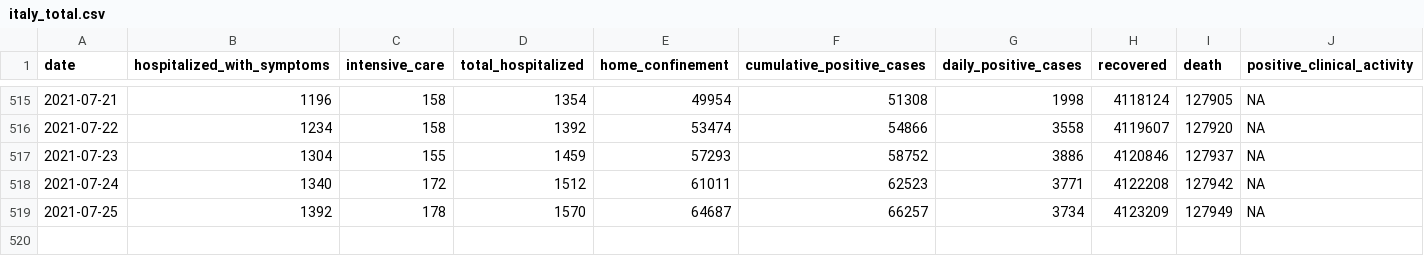
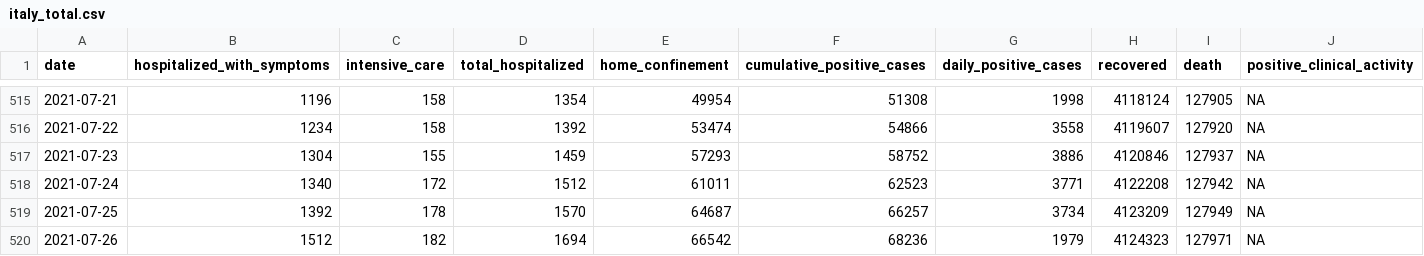
Before and after one commit to RamiKrispin/covid19Italy, a CSV file: csv/italy_total.csv, drawn as a sheet; only a part is shown, gaps mark what is left out; rows hold the shown columns only; the diff names each change by its address in the sheet, - before the commit and + after, or states it on an @@ line.

Commit message:
Update italy total data

```diff
--- a/csv/italy_total.csv
+++ b/csv/italy_total.csv
+row 520: 2021-07-26 | 1512 | 182 | 1694 | 66542 | 68236 | 1979 | 4124323 | 127971 | NA
```
Also changed, not shown: 1 other file.
